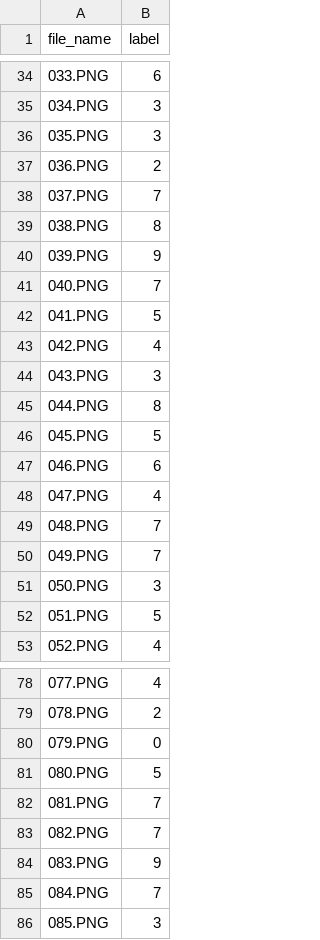
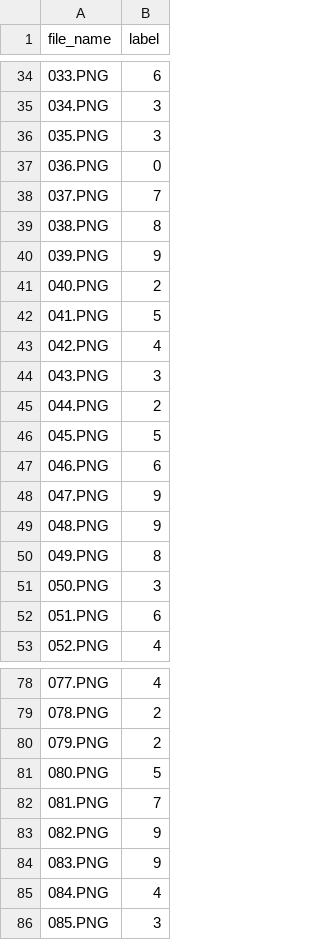
Before and after one commit to gellston/DeepLearningStudy, a CSV file: dataset/dacon_klandmark/sample_submission_result.csv, drawn as a sheet; only a part is shown, gaps mark what is left out; the diff covers the shown part only.

```diff
--- a/dataset/dacon_klandmark/sample_submission_result.csv
+++ b/dataset/dacon_klandmark/sample_submission_result.csv
@@ -36,3 +36,3 @@ file_name,label
 035.PNG,3
-036.PNG,2
+036.PNG,0
 037.PNG,7
@@ -40,3 +40,3 @@ file_name,label
 039.PNG,9
-040.PNG,7
+040.PNG,2
 041.PNG,5
@@ -44,10 +44,10 @@ file_name,label
 043.PNG,3
-044.PNG,8
+044.PNG,2
 045.PNG,5
 046.PNG,6
-047.PNG,4
-048.PNG,7
-049.PNG,7
+047.PNG,9
+048.PNG,9
+049.PNG,8
 050.PNG,3
-051.PNG,5
+051.PNG,6
 052.PNG,4
@@ -79,8 +79,8 @@ file_name,label
 078.PNG,2
-079.PNG,0
+079.PNG,2
 080.PNG,5
 081.PNG,7
-082.PNG,7
+082.PNG,9
 083.PNG,9
-084.PNG,7
+084.PNG,4
 085.PNG,3
```
Also changed, not shown: 32 edited cells elsewhere in this file, 9 other files.
